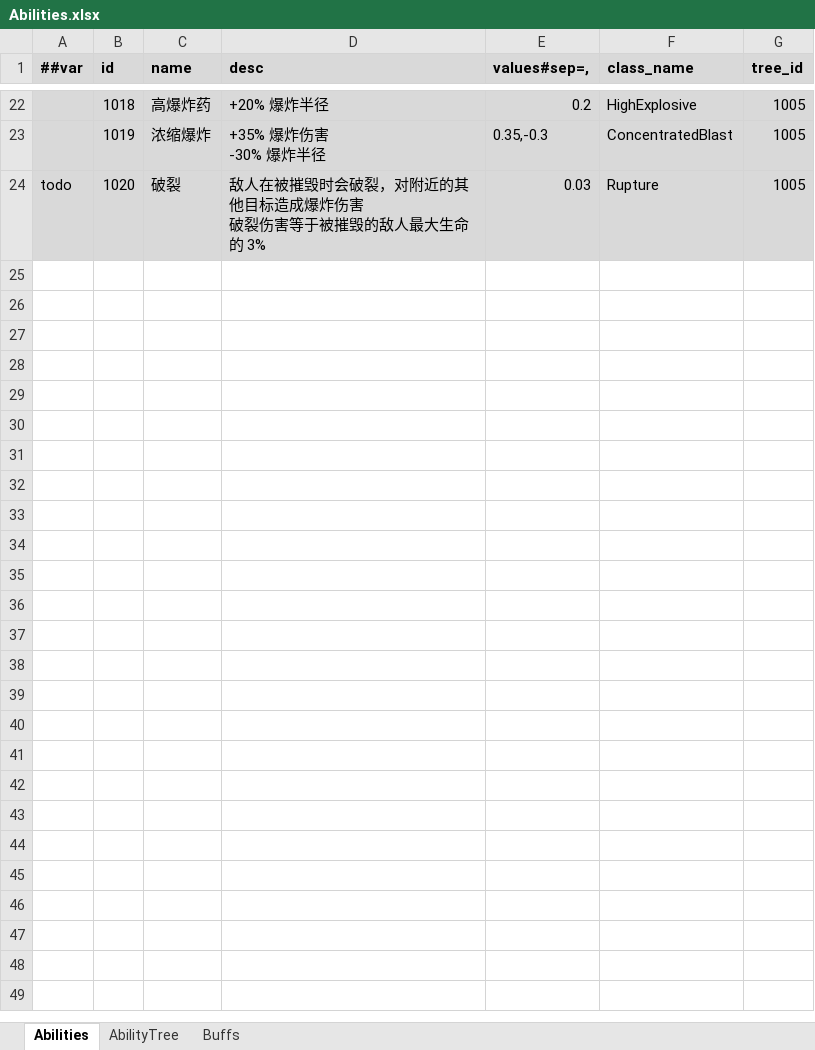
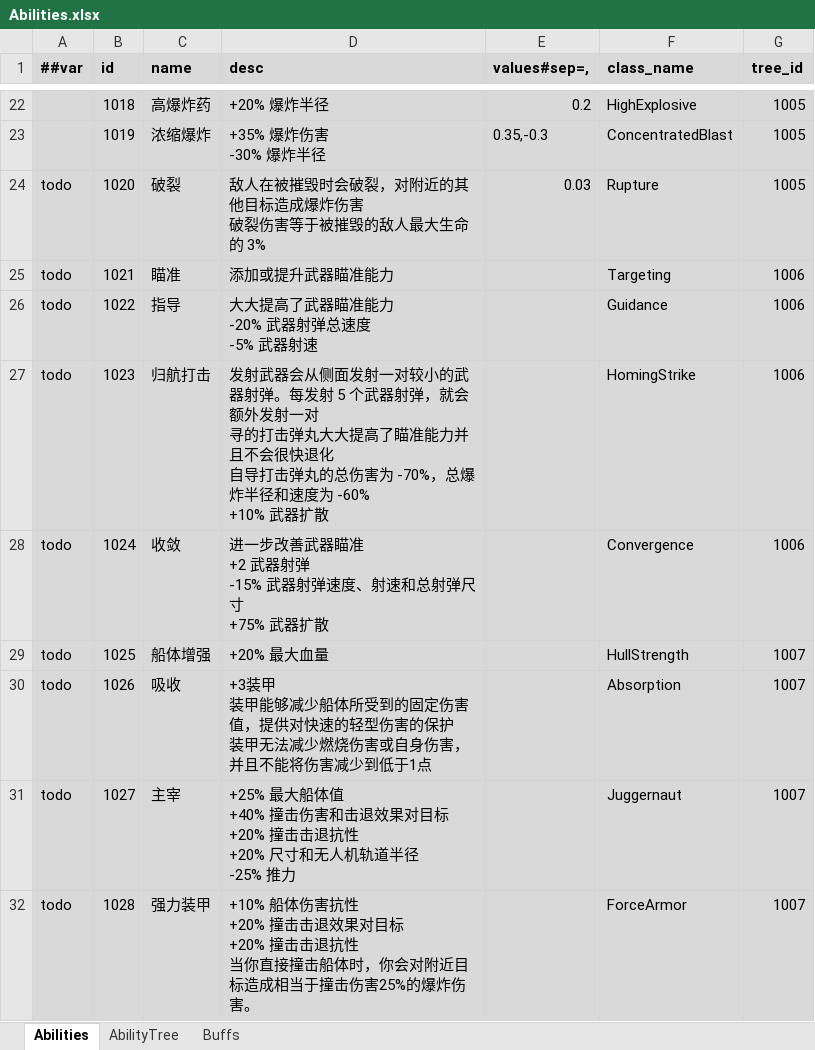
Before and after one commit to Abab-bk/NovaDrift, an Excel workbook: Tools/Luban/Datas/Abilities.xlsx, sheet Abilities, drawn as a sheet; only a part is shown, gaps mark what is left out; values as stored, in another font and other column widths than the file's, no borders; ↵ is a line break in a cell; the diff names each change by its address in the sheet, - before the commit and + after, or states it on an @@ line.

```diff
--- a/Tools/Luban/Datas/Abilities.xlsx (sheet Abilities)
+++ b/Tools/Luban/Datas/Abilities.xlsx (sheet Abilities)
+row 25: todo | 1021 | 瞄准 | 添加或提升武器瞄准能力 |  | Targeting | 1006
+row 26: todo | 1022 | 指导 | 大大提高了武器瞄准能力 ↵ -20% 武器射弹总速度 ↵ -5% 武器射速 |  | Guidance | 1006
+row 27: todo | 1023 | 归航打击 | 发射武器会从侧面发射一对较小的武器射弹。每发射 5 个武器射弹，就会额外发射一对 ↵ 寻的打击弹丸大大提高了瞄准能力并且不会很快退化 ↵ 自导打击弹丸的总伤害为 -70%，总爆炸半径和速度为 -60% ↵ +10% 武器扩散 |  | HomingStrike | 1006
+row 28: todo | 1024 | 收敛 | 进一步改善武器瞄准 ↵ +2 武器射弹 ↵ -15% 武器射弹速度、射速和总射弹尺寸 ↵ +75% 武器扩散 |  | Convergence | 1006
+row 29: todo | 1025 | 船体增强 | +20% 最大血量 |  | HullStrength | 1007
+row 30: todo | 1026 | 吸收 | +3装甲 ↵ 装甲能够减少船体所受到的固定伤害值，提供对快速的轻型伤害的保护 ↵ 装甲无法减少燃烧伤害或自身伤害，并且不能将伤害减少到低于1点 |  | Absorption | 1007
+row 31: todo | 1027 | 主宰 | +25% 最大船体值 ↵ +40% 撞击伤害和击退效果对目标 ↵ +20% 撞击击退抗性 ↵ +20% 尺寸和无人机轨道半径 ↵ -25% 推力 |  | Juggernaut | 1007
+row 32: todo | 1028 | 强力装甲 | +10% 船体伤害抗性 ↵ +20% 撞击击退效果对目标 ↵ +20% 撞击击退抗性 ↵ 当你直接撞击船体时，你会对附近目标造成相当于撞击伤害25%的爆炸伤害。 |  | ForceArmor | 1007
```
Also changed, not shown: sheet AbilityTree, Tools/Luban/Datas/Gears.xlsx, Tools/Luban/Datas/Mobs.xlsx, 16 other files.
